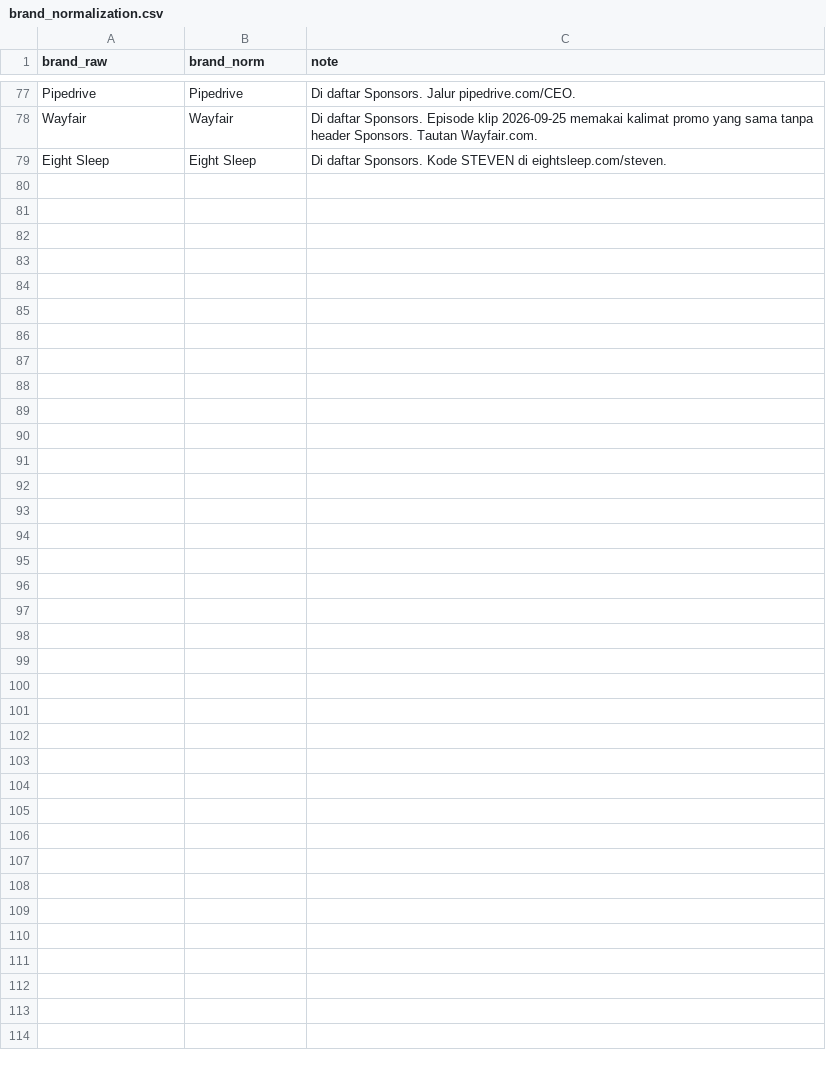
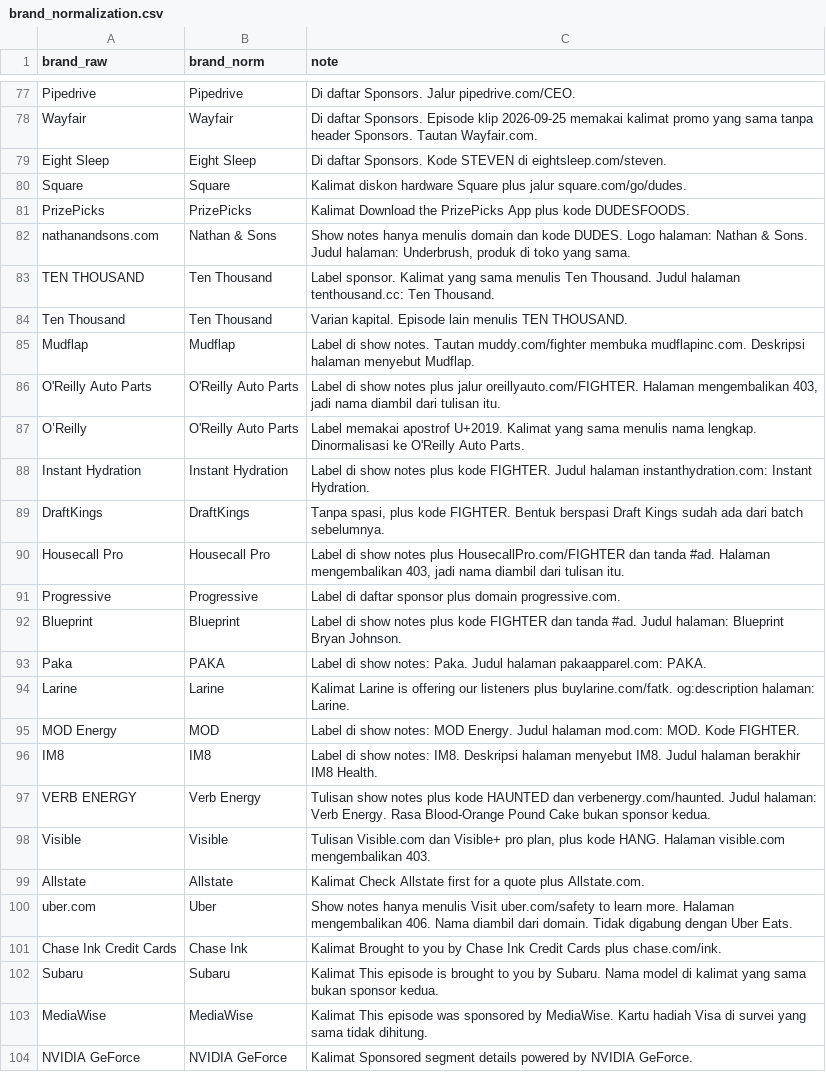
Before and after one commit to tegezc/overindex, a CSV file: eval/dataset/brand_normalization.csv, drawn as a sheet; only a part is shown, gaps mark what is left out.

Commit message:
Tambah ground truth batch 3 dari show notes yang dibuka.
77 baris sponsor untuk lima show, dengan seen_before_cutoff unknown.

```diff
--- a/eval/dataset/brand_normalization.csv
+++ b/eval/dataset/brand_normalization.csv
@@ -79 +79,26 @@ brand_raw,brand_norm,note
 "Eight Sleep","Eight Sleep","Di daftar Sponsors. Kode STEVEN di eightsleep.com/steven."
+"Square","Square","Kalimat diskon hardware Square plus jalur square.com/go/dudes."
+"PrizePicks","PrizePicks","Kalimat Download the PrizePicks App plus kode DUDESFOODS."
+"nathanandsons.com","Nathan & Sons","Show notes hanya menulis domain dan kode DUDES. Logo halaman: Nathan & Sons. Judul halaman: Underbrush, produk di toko yang sama."
+"TEN THOUSAND","Ten Thousand","Label sponsor. Kalimat yang sama menulis Ten Thousand. Judul halaman tenthousand.cc: Ten Thousand."
+"Ten Thousand","Ten Thousand","Varian kapital. Episode lain menulis TEN THOUSAND."
+"Mudflap","Mudflap","Label di show notes. Tautan muddy.com/fighter membuka mudflapinc.com. Deskripsi halaman menyebut Mudflap."
+"O'Reilly Auto Parts","O'Reilly Auto Parts","Label di show notes plus jalur oreillyauto.com/FIGHTER. Halaman mengembalikan 403, jadi nama diambil dari tulisan itu."
+"O’Reilly","O'Reilly Auto Parts","Label memakai apostrof U+2019. Kalimat yang sama menulis nama lengkap. Dinormalisasi ke O'Reilly Auto Parts."
+"Instant Hydration","Instant Hydration","Label di show notes plus kode FIGHTER. Judul halaman instanthydration.com: Instant Hydration."
+"DraftKings","DraftKings","Tanpa spasi, plus kode FIGHTER. Bentuk berspasi Draft Kings sudah ada dari batch sebelumnya."
+"Housecall Pro","Housecall Pro","Label di show notes plus HousecallPro.com/FIGHTER dan tanda #ad. Halaman mengembalikan 403, jadi nama diambil dari tulisan itu."
+"Progressive","Progressive","Label di daftar sponsor plus domain progressive.com."
+"Blueprint","Blueprint","Label di show notes plus kode FIGHTER dan tanda #ad. Judul halaman: Blueprint Bryan Johnson."
+"Paka","PAKA","Label di show notes: Paka. Judul halaman pakaapparel.com: PAKA."
+"Larine","Larine","Kalimat Larine is offering our listeners plus buylarine.com/fatk. og:description halaman: Larine."
+"MOD Energy","MOD","Label di show notes: MOD Energy. Judul halaman mod.com: MOD. Kode FIGHTER."
+"IM8","IM8","Label di show notes: IM8. Deskripsi halaman menyebut IM8. Judul halaman berakhir IM8 Health."
+"VERB ENERGY","Verb Energy","Tulisan show notes plus kode HAUNTED dan verbenergy.com/haunted. Judul halaman: Verb Energy. Rasa Blood-Orange Pound Cake bukan sponsor kedua."
+"Visible","Visible","Tulisan Visible.com dan Visible+ pro plan, plus kode HANG. Halaman visible.com mengembalikan 403."
+"Allstate","Allstate","Kalimat Check Allstate first for a quote plus Allstate.com."
+"uber.com","Uber","Show notes hanya menulis Visit uber.com/safety to learn more. Halaman mengembalikan 406. Nama diambil dari domain. Tidak digabung dengan Uber Eats."
+"Chase Ink Credit Cards","Chase Ink","Kalimat Brought to you by Chase Ink Credit Cards plus chase.com/ink."
+"Subaru","Subaru","Kalimat This episode is brought to you by Subaru. Nama model di kalimat yang sama bukan sponsor kedua."
+"MediaWise","MediaWise","Kalimat This episode was sponsored by MediaWise. Kartu hadiah Visa di survei yang sama tidak dihitung."
+"NVIDIA GeForce","NVIDIA GeForce","Kalimat Sponsored segment details powered by NVIDIA GeForce."
```
Also changed, not shown: 1 other file.
